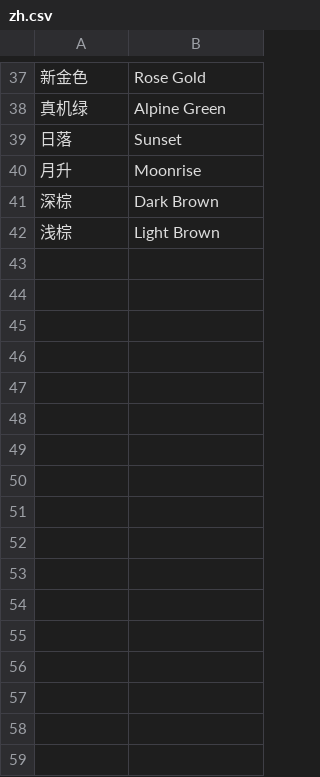
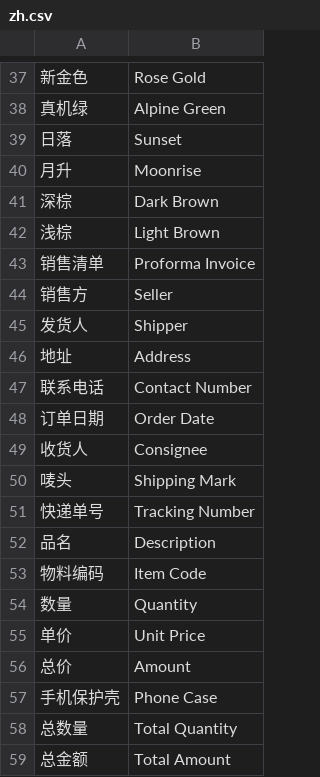
Before and after one commit to HankSU7889/ERPNEXT_sulada_app, a CSV file: sulada_app/translations/zh.csv, drawn as a sheet; only a part is shown, gaps mark what is left out; the diff names each change by its address in the sheet, - before the commit and + after, or states it on an @@ line.

Commit message:
更新中文翻译文件：调整颜色列表为中英文字段顺序

```diff
--- a/sulada_app/translations/zh.csv
+++ b/sulada_app/translations/zh.csv
+row 43: 销售清单 | Proforma Invoice
+row 44: 销售方 | Seller
+row 45: 发货人 | Shipper
+row 46: 地址 | Address
+row 47: 联系电话 | Contact Number
+row 48: 订单日期 | Order Date
+row 49: 收货人 | Consignee
+row 50: 唛头 | Shipping Mark
+row 51: 快递单号 | Tracking Number
+row 52: 品名 | Description
+row 53: 物料编码 | Item Code
+row 54: 数量 | Quantity
+row 55: 单价 | Unit Price
+row 56: 总价 | Amount
+row 57: 手机保护壳 | Phone Case
+row 58: 总数量 | Total Quantity
+row 59: 总金额 | Total Amount
```
